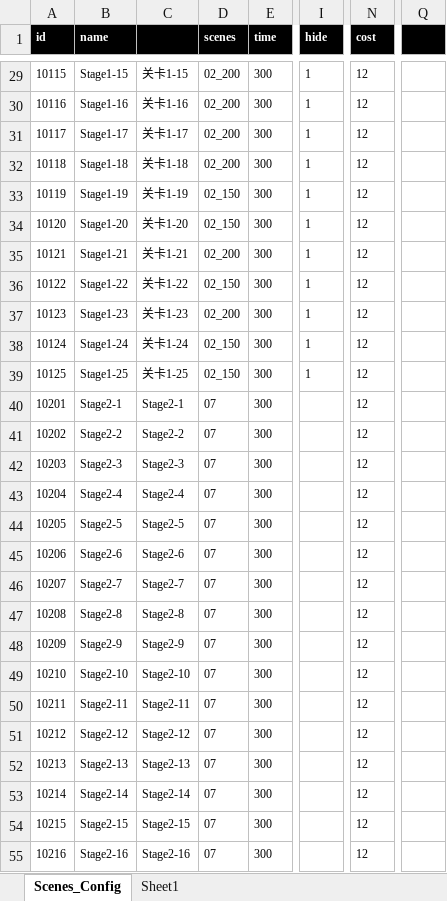
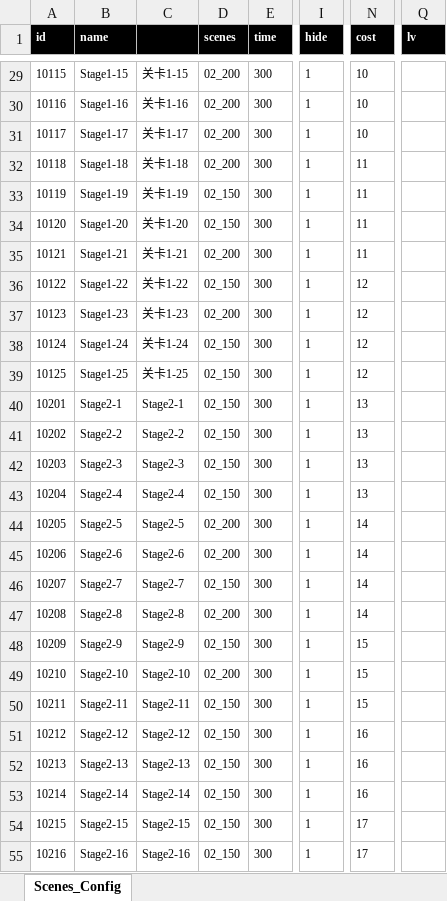
Before and after one commit to dongyiqi/Excel2Protobuf, an Excel workbook: src/data/Scenes_Config.xlsx, sheet Scenes_Config, drawn as a sheet; only a part is shown, gaps mark what is left out; values as stored, in another font and other column widths than the file's, no borders; the diff covers the shown part only; the diff names each change by its address in the sheet, - before the commit and + after, or states it on an @@ line.

```diff
--- a/src/data/Scenes_Config.xlsx (sheet Scenes_Config)
+++ b/src/data/Scenes_Config.xlsx (sheet Scenes_Config)
-sheet tab: Sheet1
-Q1: (empty)
+Q1: lv
-N29:N31 (cost): 12
+N29:N31 (cost): 10
-N32:N35 (cost): 12
+N32:N35 (cost): 11
-D40:D43 (scenes): 07
+D40:D43 (scenes): 02_150
-I40:I55 (hide): (empty)
+I40:I55 (hide): 1
-N40:N43 (cost): 12
+N40:N43 (cost): 13
-D44:D45 (scenes): 07
+D44:D45 (scenes): 02_200
-N44:N47 (cost): 12
+N44:N47 (cost): 14
-D46 (scenes): 07
+D46 (scenes): 02_150
-D47 (scenes): 07
+D47 (scenes): 02_200
-D48 (scenes): 07
+D48 (scenes): 02_150
-N48:N50 (cost): 12
+N48:N50 (cost): 15
-D49 (scenes): 07
+D49 (scenes): 02_200
-D50:D55 (scenes): 07
+D50:D55 (scenes): 02_150
-N51:N53 (cost): 12
+N51:N53 (cost): 16
-N54:N55 (cost): 12
+N54:N55 (cost): 17
```
Also changed, not shown: 136 added rows and 86 edited cells elsewhere in this sheet, 1 other file.
